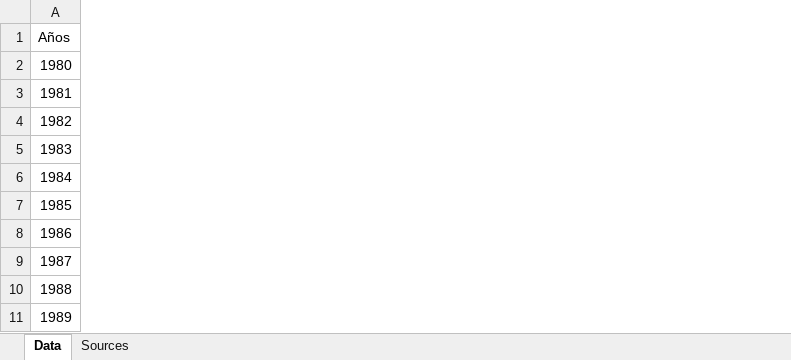
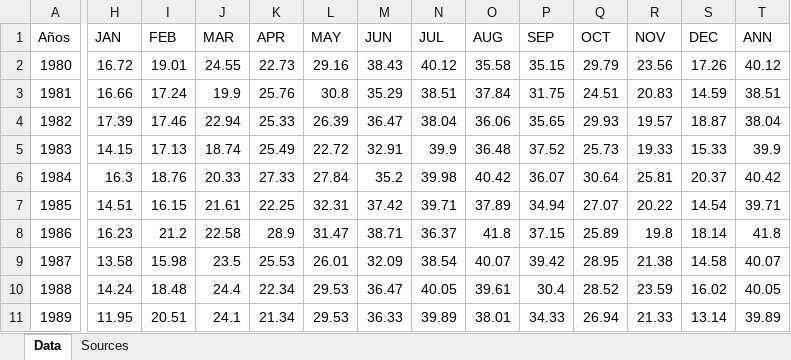
Before and after one commit to LViudez/UCM_Python, an Excel workbook: practicas/Dtos_temp_CO2.xlsx, sheet Data, drawn as a sheet; only a part is shown, gaps mark what is left out; values as stored, in another font and other column widths than the file's, no borders; the diff names each change by its address in the sheet, - before the commit and + after, or states it on an @@ line.

Commit message:
Add files via upload

```diff
--- a/practicas/Dtos_temp_CO2.xlsx (sheet Data)
+++ b/practicas/Dtos_temp_CO2.xlsx (sheet Data)
+column H (JAN), rows 2-11: 16.72 | 16.66 | 17.39 | 14.15 | 16.3 | 14.51 | 16.23 | 13.58 | 14.24 | 11.95
+column I (FEB), rows 2-11: 19.01 | 17.24 | 17.46 | 17.13 | 18.76 | 16.15 | 21.2 | 15.98 | 18.48 | 20.51
+column J (MAR), rows 2-11: 24.55 | 19.9 | 22.94 | 18.74 | 20.33 | 21.61 | 22.58 | 23.5 | 24.4 | 24.1
+column K (APR), rows 2-11: 22.73 | 25.76 | 25.33 | 25.49 | 27.33 | 22.25 | 28.9 | 25.53 | 22.34 | 21.34
+column L (MAY), rows 2-11: 29.16 | 30.8 | 26.39 | 22.72 | 27.84 | 32.31 | 31.47 | 26.01 | 29.53 | 29.53
+column M (JUN), rows 2-11: 38.43 | 35.29 | 36.47 | 32.91 | 35.2 | 37.42 | 38.71 | 32.09 | 36.47 | 36.33
+column N (JUL), rows 2-11: 40.12 | 38.51 | 38.04 | 39.9 | 39.98 | 39.71 | 36.37 | 38.54 | 40.05 | 39.89
+column O (AUG), rows 2-11: 35.58 | 37.84 | 36.06 | 36.48 | 40.42 | 37.89 | 41.8 | 40.07 | 39.61 | 38.01
+column P (SEP), rows 2-11: 35.15 | 31.75 | 35.65 | 37.52 | 36.07 | 34.94 | 37.15 | 39.42 | 30.4 | 34.33
+column Q (OCT), rows 2-11: 29.79 | 24.51 | 29.93 | 25.73 | 30.64 | 27.07 | 25.89 | 28.95 | 28.52 | 26.94
+column R (NOV), rows 2-11: 23.56 | 20.83 | 19.57 | 19.33 | 25.81 | 20.22 | 19.8 | 21.38 | 23.59 | 21.33
+column S (DEC), rows 2-11: 17.26 | 14.59 | 18.87 | 15.33 | 20.37 | 14.54 | 18.14 | 14.58 | 16.02 | 13.14
+column T (ANN), rows 2-11: 40.12 | 38.51 | 38.04 | 39.9 | 40.42 | 39.71 | 41.8 | 40.07 | 40.05 | 39.89
```
